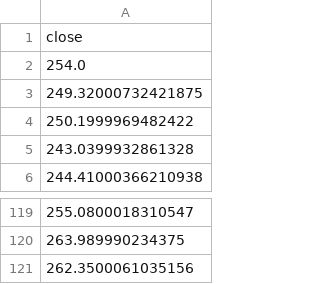
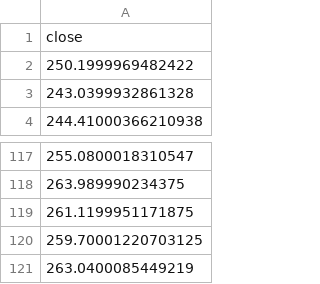
Before and after one commit to winstonwilliamsiii/BBBot, a CSV file: data/titan_market_data_cache/AMZN.csv, drawn as a sheet; only a part is shown, gaps mark what is left out.

Commit message:
fix: update market data and timestamps for various assets, including AAPL, AMD, AMZN, AVGO, GOOGL, META, MSFT, and NVDA

```diff
--- a/data/titan_market_data_cache/AMZN.csv
+++ b/data/titan_market_data_cache/AMZN.csv
@@ -1,4 +1,2 @@
 close
-254.0
-249.32000732421875
 250.1999969482422
@@ -120,2 +118,4 @@ close
 263.989990234375
-262.3500061035156
+261.1199951171875
+259.70001220703125
+263.0400085449219
```
Also changed, not shown: data/titan_market_data_cache/AAPL.csv, data/titan_market_data_cache/AVGO.csv, 10 other files.
